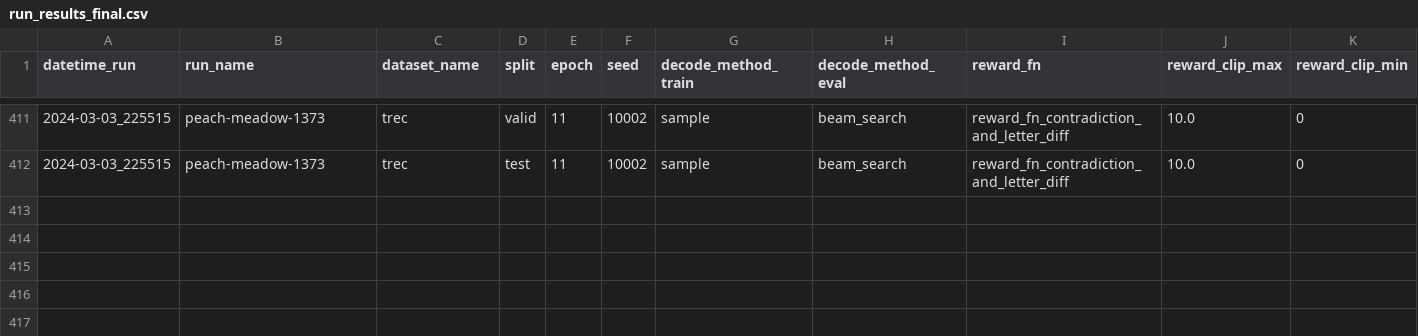
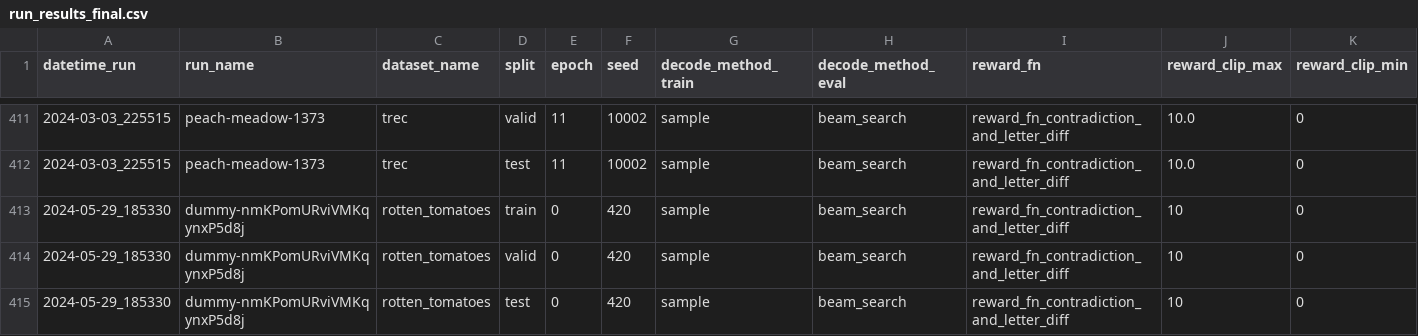
Before and after one commit to puzzler10/constraint_enforcing_reward, a CSV file: results/run_results_final.csv, drawn as a sheet; only a part is shown, gaps mark what is left out; rows hold the shown columns only; the diff names each change by its address in the sheet, - before the commit and + after, or states it on an @@ line.

```diff
--- a/results/run_results_final.csv
+++ b/results/run_results_final.csv
+row 413: 2024-05-29_185330 | dummy-nmKPomURviVMKqynxP5d8j | rotten_tomatoes | train | 0 | 420 | sample | beam_search | reward_fn_contradiction_and_letter_diff | 10 | 0
+row 414: 2024-05-29_185330 | dummy-nmKPomURviVMKqynxP5d8j | rotten_tomatoes | valid | 0 | 420 | sample | beam_search | reward_fn_contradiction_and_letter_diff | 10 | 0
+row 415: 2024-05-29_185330 | dummy-nmKPomURviVMKqynxP5d8j | rotten_tomatoes | test | 0 | 420 | sample | beam_search | reward_fn_contradiction_and_letter_diff | 10 | 0
```
Also changed, not shown: 8 other files.
